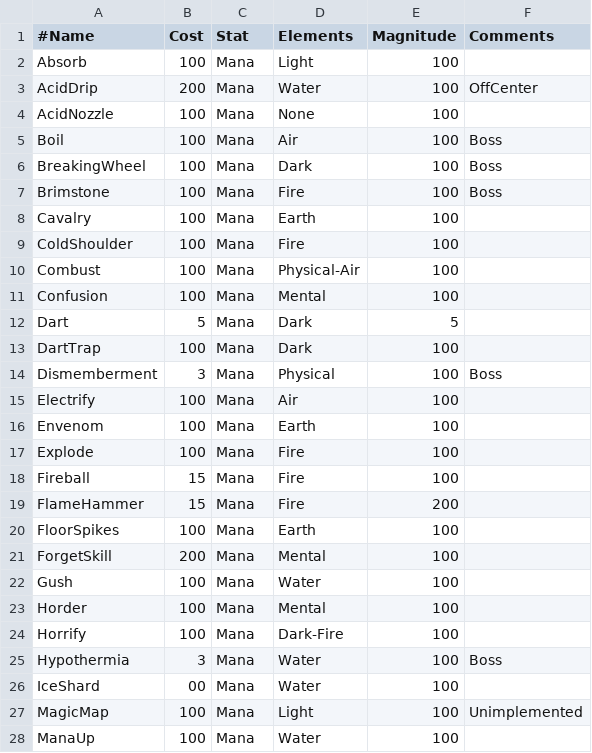
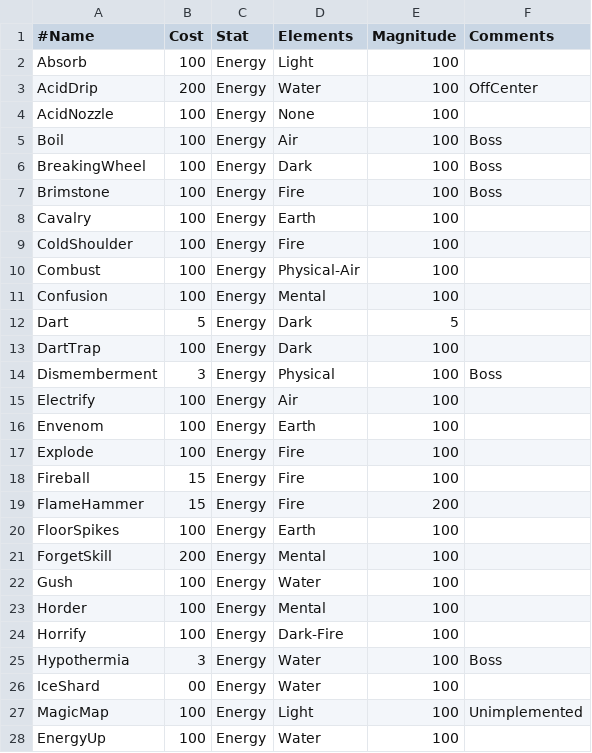
Before and after one commit to XBigTK13X/Aigilas, a CSV file: aigilas/assets/data/skills.csv, drawn as a sheet; only a part is shown; the diff covers the shown part only.

Commit message:
Rename Mana to Energy to better reflect terminology used in the documentation.

```diff
--- a/aigilas/assets/data/skills.csv
+++ b/aigilas/assets/data/skills.csv
@@ -1,28 +1,28 @@
 #Name,Cost,Stat,Elements,Magnitude,Comments
-Absorb,100,Mana,Light,100,
-AcidDrip,200,Mana,Water,100,OffCenter
-AcidNozzle,100,Mana,None,100,
-Boil,100,Mana,Air,100,Boss
-BreakingWheel,100,Mana,Dark,100,Boss
-Brimstone,100,Mana,Fire,100,Boss
-Cavalry,100,Mana,Earth,100,
-ColdShoulder,100,Mana,Fire,100,
-Combust,100,Mana,Physical-Air,100,
-Confusion,100,Mana,Mental,100,
-Dart,5,Mana,Dark,5,
-DartTrap,100,Mana,Dark,100,
-Dismemberment,3,Mana,Physical,100,Boss
-Electrify,100,Mana,Air,100,
-Envenom,100,Mana,Earth,100,
-Explode,100,Mana,Fire,100,
-Fireball,15,Mana,Fire,100,
-FlameHammer,15,Mana,Fire,200,
-FloorSpikes,100,Mana,Earth,100,
-ForgetSkill,200,Mana,Mental,100,
-Gush,100,Mana,Water,100,
-Horder,100,Mana,Mental,100,
-Horrify,100,Mana,Dark-Fire,100,
-Hypothermia,3,Mana,Water,100,Boss
-IceShard,00,Mana,Water,100,
-MagicMap,100,Mana,Light,100,Unimplemented
-ManaUp,100,Mana,Water,100,
+Absorb,100,Energy,Light,100,
+AcidDrip,200,Energy,Water,100,OffCenter
+AcidNozzle,100,Energy,None,100,
+Boil,100,Energy,Air,100,Boss
+BreakingWheel,100,Energy,Dark,100,Boss
+Brimstone,100,Energy,Fire,100,Boss
+Cavalry,100,Energy,Earth,100,
+ColdShoulder,100,Energy,Fire,100,
+Combust,100,Energy,Physical-Air,100,
+Confusion,100,Energy,Mental,100,
+Dart,5,Energy,Dark,5,
+DartTrap,100,Energy,Dark,100,
+Dismemberment,3,Energy,Physical,100,Boss
+Electrify,100,Energy,Air,100,
+Envenom,100,Energy,Earth,100,
+Explode,100,Energy,Fire,100,
+Fireball,15,Energy,Fire,100,
+FlameHammer,15,Energy,Fire,200,
+FloorSpikes,100,Energy,Earth,100,
+ForgetSkill,200,Energy,Mental,100,
+Gush,100,Energy,Water,100,
+Horder,100,Energy,Mental,100,
+Horrify,100,Energy,Dark-Fire,100,
+Hypothermia,3,Energy,Water,100,Boss
+IceShard,00,Energy,Water,100,
+MagicMap,100,Energy,Light,100,Unimplemented
+EnergyUp,100,Energy,Water,100,
```
Also changed, not shown: 21 edited cells elsewhere in this file, aigilas/assets/data/classes.csv, aigilas/assets/data/enemies.csv, 53 other files.
